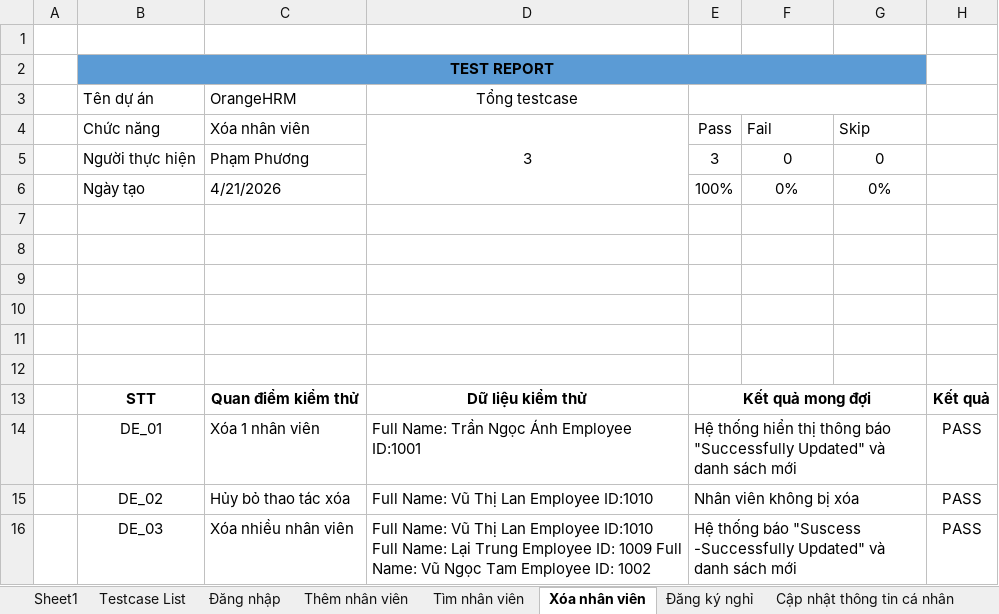
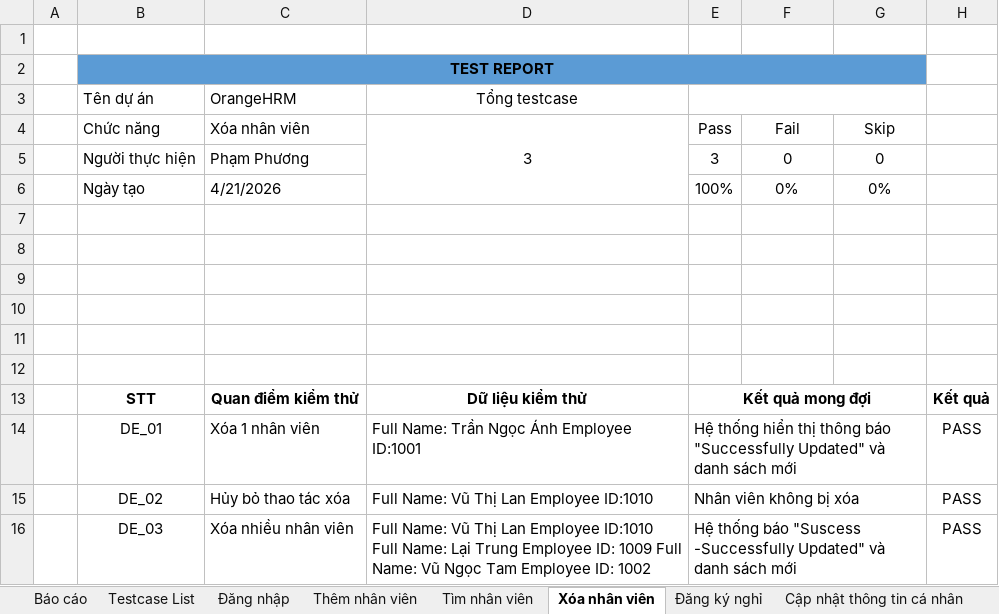
Before and after one commit to ppham3511/do-an, an Excel workbook: ReportTestcase.xlsx, sheet Xóa nhân viên, drawn as a sheet; values as stored, in another font and other column widths than the file's, no borders; the diff names each change by its address in the sheet, - before the commit and + after, or states it on an @@ line.

```diff
--- a/ReportTestcase.xlsx (sheet Xóa nhân viên)
+++ b/ReportTestcase.xlsx (sheet Xóa nhân viên)
-sheet tab: Sheet1
+sheet tab: Báo cáo
-F4:G4 alignment: left
+F4:G4 alignment: center
```
Also changed, not shown: sheet Báo cáo, sheet Đăng ký nghỉ, sheet Cập nhật thông tin cá nhân, sheet Tìm nhân viên, sheet Đăng nhập, sheet Thêm nhân viên, Report/ReportApplyLeave.xlsx, Report/ReportDelete.xlsx, 19 other files.
